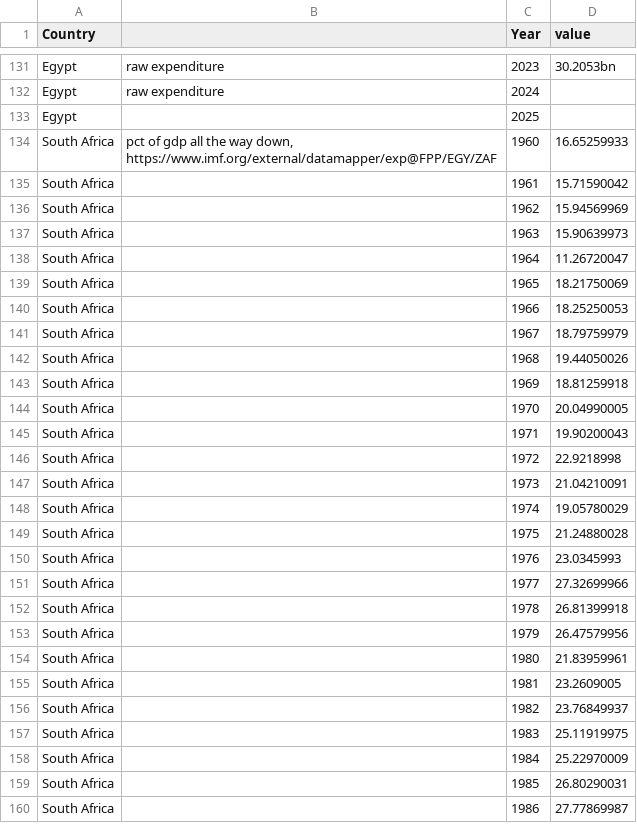
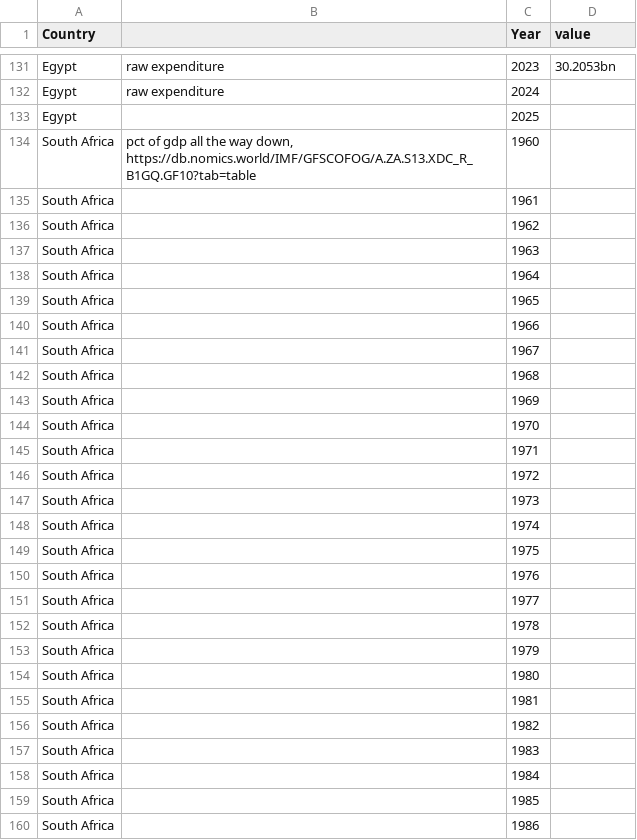
Before and after one commit to codeToad101/stateResponse, a CSV file: data/raw/welfare_expenditures.csv, drawn as a sheet; only a part is shown, gaps mark what is left out; the diff covers the shown part only.

Commit message:
cross-country added with rudimentary revolt mechanism

```diff
--- a/data/raw/welfare_expenditures.csv
+++ b/data/raw/welfare_expenditures.csv
@@ -133,28 +133,28 @@ Egypt,raw expenditure,2024,
 Egypt,,2025,
-South Africa,"pct of gdp all the way down, https://www.imf.org/external/datamapper/exp@FPP/EGY/ZAF",1960,16.65259933
-South Africa,,1961,15.71590042
-South Africa,,1962,15.94569969
-South Africa,,1963,15.90639973
-South Africa,,1964,11.26720047
-South Africa,,1965,18.21750069
-South Africa,,1966,18.25250053
-South Africa,,1967,18.79759979
-South Africa,,1968,19.44050026
-South Africa,,1969,18.81259918
-South Africa,,1970,20.04990005
-South Africa,,1971,19.90200043
-South Africa,,1972,22.9218998
-South Africa,,1973,21.04210091
-South Africa,,1974,19.05780029
-South Africa,,1975,21.24880028
-South Africa,,1976,23.0345993
-South Africa,,1977,27.32699966
-South Africa,,1978,26.81399918
-South Africa,,1979,26.47579956
-South Africa,,1980,21.83959961
-South Africa,,1981,23.2609005
-South Africa,,1982,23.76849937
-South Africa,,1983,25.11919975
-South Africa,,1984,25.22970009
-South Africa,,1985,26.80290031
-South Africa,,1986,27.77869987
+South Africa,"pct of gdp all the way down, https://db.nomics.world/IMF/GFSCOFOG/A.ZA.S13.XDC_R_B1GQ.GF10?tab=table",1960,
+South Africa,,1961,
+South Africa,,1962,
+South Africa,,1963,
+South Africa,,1964,
+South Africa,,1965,
+South Africa,,1966,
+South Africa,,1967,
+South Africa,,1968,
+South Africa,,1969,
+South Africa,,1970,
+South Africa,,1971,
+South Africa,,1972,
+South Africa,,1973,
+South Africa,,1974,
+South Africa,,1975,
+South Africa,,1976,
+South Africa,,1977,
+South Africa,,1978,
+South Africa,,1979,
+South Africa,,1980,
+South Africa,,1981,
+South Africa,,1982,
+South Africa,,1983,
+South Africa,,1984,
+South Africa,,1985,
+South Africa,,1986,
```
Also changed, not shown: 93 edited cells elsewhere in this file, 21 other files.
